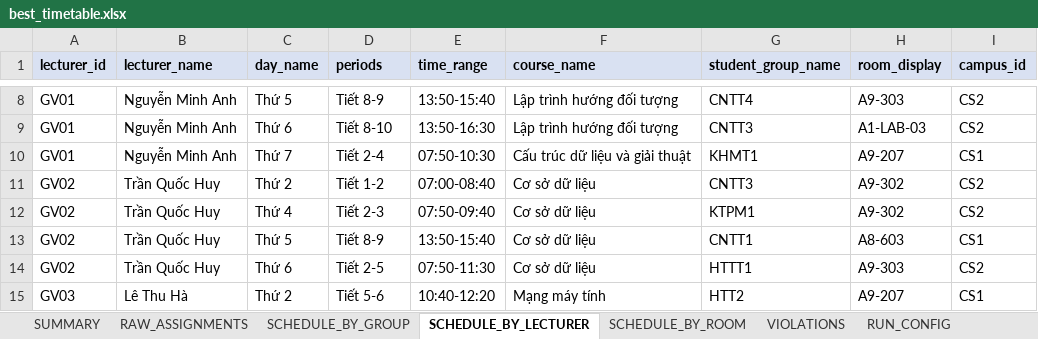
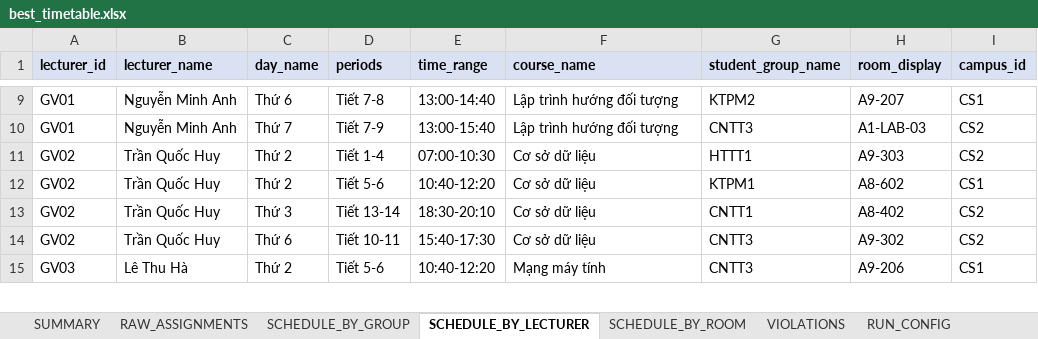
Before and after one commit to duktrung05/genetic-alo, an Excel workbook: outputs/timetables/best_timetable.xlsx, sheet SCHEDULE_BY_LECTURER, drawn as a sheet; only a part is shown, gaps mark what is left out; values as stored, in another font and other column widths than the file's, no borders; removed rows and columns are numbered as before the commit, all else as after; the diff covers the shown part only; the diff names each change by its address in the sheet, - before the commit and + after, or states it on an @@ line.

```diff
--- a/outputs/timetables/best_timetable.xlsx (sheet SCHEDULE_BY_LECTURER)
+++ b/outputs/timetables/best_timetable.xlsx (sheet SCHEDULE_BY_LECTURER)
-C9 (day_name): Thứ 5
+C9 (day_name): Thứ 6
-D9 (periods): Tiết 8-9
+D9 (periods): Tiết 7-8
-E9 (time_range): 13:50-15:40
+E9 (time_range): 13:00-14:40
-G9 (student_group_name): CNTT4
+G9 (student_group_name): KTPM2
-H9 (room_display): A9-303
+H9 (room_display): A9-207
-I9 (campus_id): CS2
+I9 (campus_id): CS1
-C10 (day_name): Thứ 6
+C10 (day_name): Thứ 7
-D10 (periods): Tiết 8-10
+D10 (periods): Tiết 7-9
-E10 (time_range): 13:50-16:30
+E10 (time_range): 13:00-15:40
-row 10: GV01 | Nguyễn Minh Anh | Thứ 7 | Tiết 2-4 | 07:50-10:30 | Cấu trúc dữ liệu và giải thuật | KHMT1 | A9-207 | CS1
-D11 (periods): Tiết 1-2
+D11 (periods): Tiết 1-4
-E11 (time_range): 07:00-08:40
+E11 (time_range): 07:00-10:30
-G11 (student_group_name): CNTT3
+G11 (student_group_name): HTTT1
-H11 (room_display): A9-302
+H11 (room_display): A9-303
-C12 (day_name): Thứ 4
+C12 (day_name): Thứ 2
-D12 (periods): Tiết 2-3
+D12 (periods): Tiết 5-6
-E12 (time_range): 07:50-09:40
+E12 (time_range): 10:40-12:20
-H12 (room_display): A9-302
+H12 (room_display): A8-602
-I12 (campus_id): CS2
+I12 (campus_id): CS1
-C13 (day_name): Thứ 5
+C13 (day_name): Thứ 3
-D13 (periods): Tiết 8-9
+D13 (periods): Tiết 13-14
-E13 (time_range): 13:50-15:40
+E13 (time_range): 18:30-20:10
-H13 (room_display): A8-603
+H13 (room_display): A8-402
-I13 (campus_id): CS1
+I13 (campus_id): CS2
-D14 (periods): Tiết 2-5
+D14 (periods): Tiết 10-11
-E14 (time_range): 07:50-11:30
+E14 (time_range): 15:40-17:30
-G14 (student_group_name): HTTT1
+G14 (student_group_name): CNTT3
-H14 (room_display): A9-303
+H14 (room_display): A9-302
-G15 (student_group_name): HTT2
+G15 (student_group_name): CNTT3
-H15 (room_display): A9-207
+H15 (room_display): A9-206
```
Also changed, not shown: 7 added rows, 4 removed rows and 215 edited cells elsewhere in this sheet, sheet VIOLATIONS, sheet RAW_ASSIGNMENTS, sheet SCHEDULE_BY_GROUP, sheet SCHEDULE_BY_ROOM, sheet RUN_METRICS, sheet BENCHMARK_SUMMARY, 1 more sheet, data/01_data_timetable.xlsx, outputs/production/best_timetable.xlsx, 54 other files.
